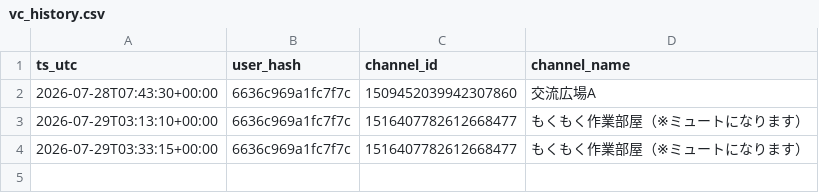
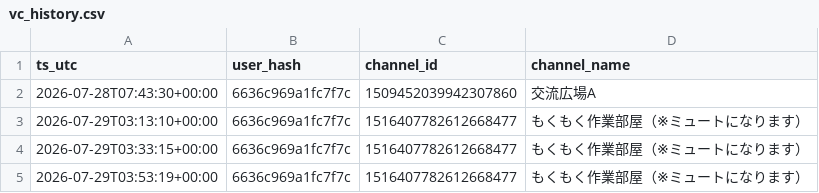
Before and after one commit to reality-science-lab/dhu_discord, a CSV file: vc_history.csv, drawn as a sheet.

```diff
--- a/vc_history.csv
+++ b/vc_history.csv
@@ -4 +4,2 @@ ts_utc,user_hash,channel_id,channel_name
 2026-07-29T03:33:15+00:00,6636c969a1fc7f7c,1516407782612668477,もくもく作業部屋（※ミュートになります）
+2026-07-29T03:53:19+00:00,6636c969a1fc7f7c,1516407782612668477,もくもく作業部屋（※ミュートになります）
```
